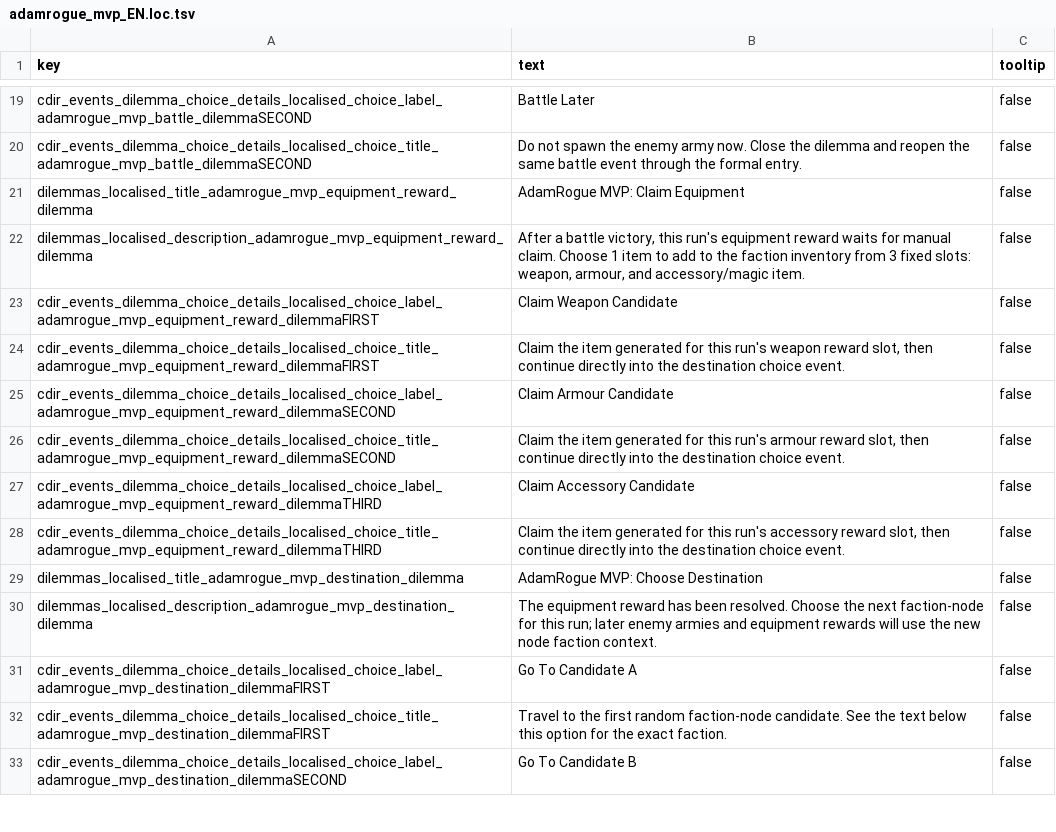
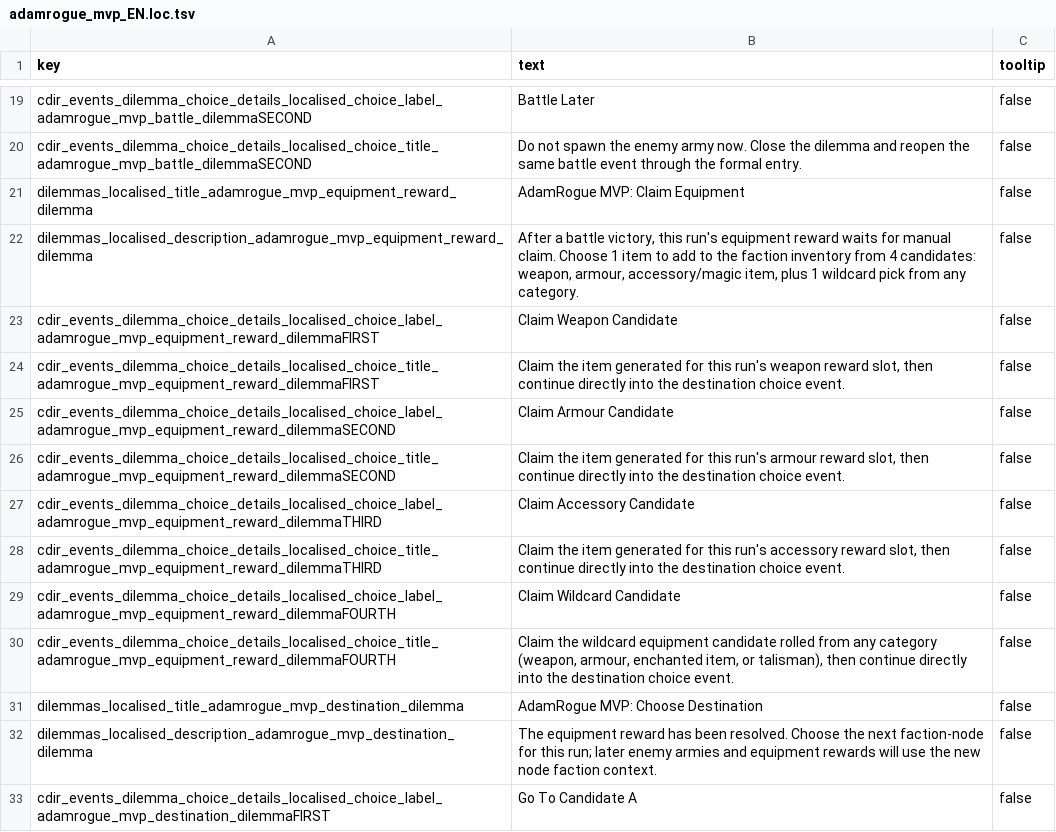
Before and after one commit to ZhongshuZheng/TotalWarIIIMod-RogueTheWarHammer, a TSV file: text/db/en/adamrogue_mvp_EN.loc.tsv, drawn as a sheet; only a part is shown, gaps mark what is left out; the shorter side is filled out with more unchanged rows.

```diff
--- a/text/db/en/adamrogue_mvp_EN.loc.tsv
+++ b/text/db/en/adamrogue_mvp_EN.loc.tsv
@@ -21,3 +21,3 @@ cdir_events_dilemma_choice_details_localised_choice_title_adamrogue_mvp_battle_d
 dilemmas_localised_title_adamrogue_mvp_equipment_reward_dilemma	AdamRogue MVP: Claim Equipment	false
-dilemmas_localised_description_adamrogue_mvp_equipment_reward_dilemma	After a battle victory, this run's equipment reward waits for manual claim. Choose 1 item to add to the faction inventory from 3 fixed slots: weapon, armour, and accessory/magic item.	false
+dilemmas_localised_description_adamrogue_mvp_equipment_reward_dilemma	After a battle victory, this run's equipment reward waits for manual claim. Choose 1 item to add to the faction inventory from 4 candidates: weapon, armour, accessory/magic item, plus 1 wildcard pick from any category.	false
 cdir_events_dilemma_choice_details_localised_choice_label_adamrogue_mvp_equipment_reward_dilemmaFIRST	Claim Weapon Candidate	false
@@ -28,2 +28,4 @@ cdir_events_dilemma_choice_details_localised_choice_label_adamrogue_mvp_equipmen
 cdir_events_dilemma_choice_details_localised_choice_title_adamrogue_mvp_equipment_reward_dilemmaTHIRD	Claim the item generated for this run's accessory reward slot, then continue directly into the destination choice event.	false
+cdir_events_dilemma_choice_details_localised_choice_label_adamrogue_mvp_equipment_reward_dilemmaFOURTH	Claim Wildcard Candidate	false
+cdir_events_dilemma_choice_details_localised_choice_title_adamrogue_mvp_equipment_reward_dilemmaFOURTH	Claim the wildcard equipment candidate rolled from any category (weapon, armour, enchanted item, or talisman), then continue directly into the destination choice event.	false
 dilemmas_localised_title_adamrogue_mvp_destination_dilemma	AdamRogue MVP: Choose Destination	false
```
Also changed, not shown: db/cdir_events_dilemma_choice_details_tables/!!adamrogue_mvp_dilemma_choice_details.tsv, text/db/adamrogue_mvp_CN.loc.tsv, 32 other files.
